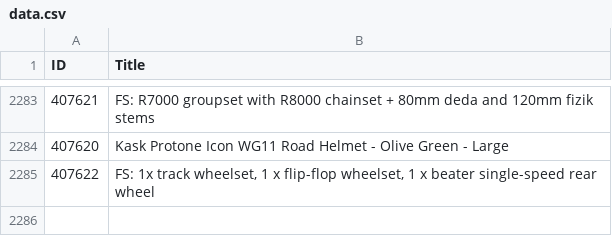
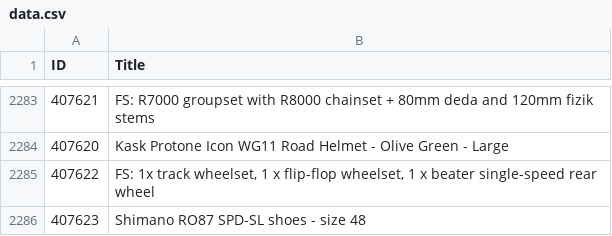
Before and after one commit to 12v/lfgss, a CSV file: data.csv, drawn as a sheet; only a part is shown, gaps mark what is left out; the diff names each change by its address in the sheet, - before the commit and + after, or states it on an @@ line.

```diff
--- a/data.csv
+++ b/data.csv
+row 2286: 407623 | Shimano RO87 SPD-SL shoes - size 48
```
